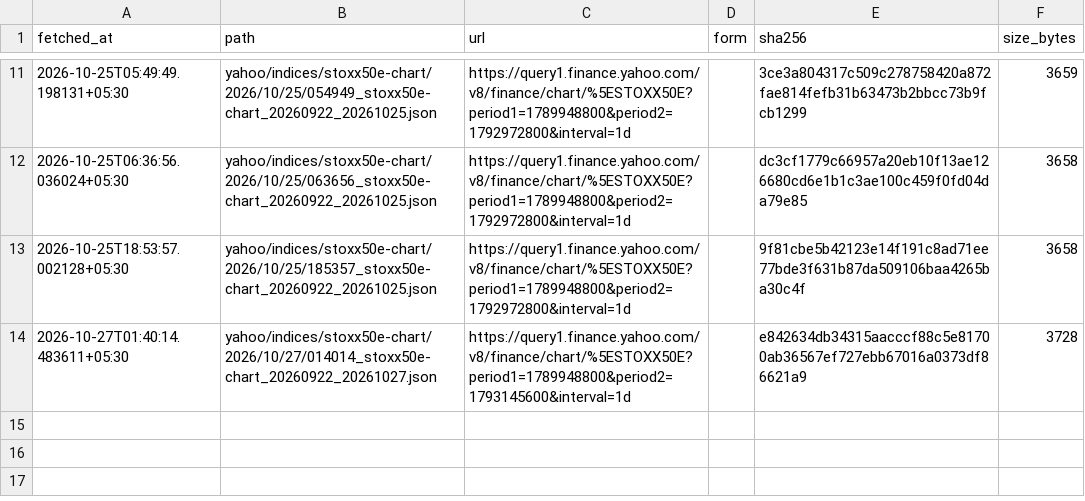
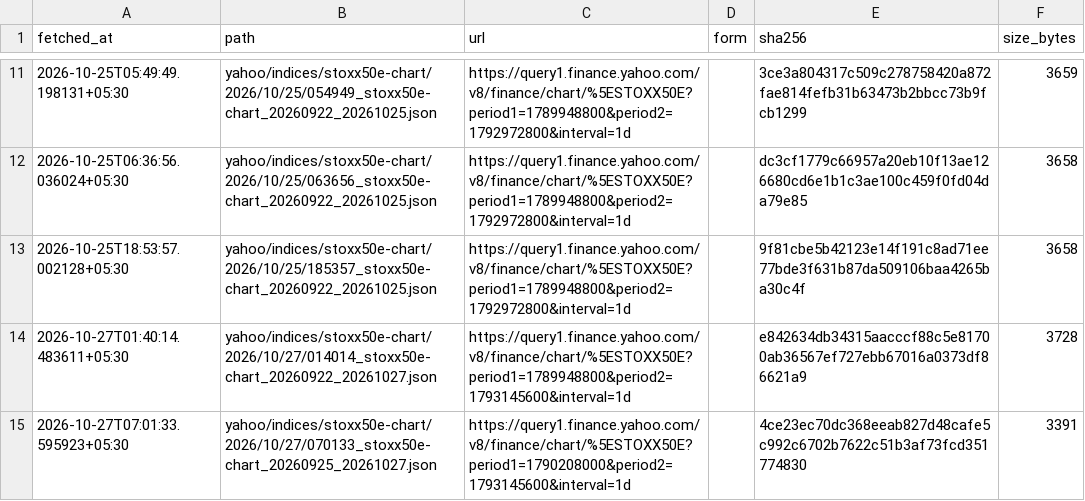
Before and after one commit to contactexepex/omenix-trading, a CSV file: research/data/manifests/global-cues/eurostoxx50_yahoo.csv, drawn as a sheet; only a part is shown, gaps mark what is left out.

```diff
--- a/research/data/manifests/global-cues/eurostoxx50_yahoo.csv
+++ b/research/data/manifests/global-cues/eurostoxx50_yahoo.csv
@@ -14 +14,2 @@ fetched_at,path,url,form,sha256,size_bytes
 2026-10-27T01:40:14.483611+05:30,yahoo/indices/stoxx50e-chart/2026/10/27/014014_stoxx50e-chart_20260922_20261027.json,https://query1.finance.yahoo.com/v8/finance/chart/%5ESTOXX50E?period1=1789948800&period2=1793145600&interval=1d,,e842634db34315aacccf88c5e81700ab36567ef727ebb67016a0373df86621a9,3728
+2026-10-27T07:01:33.595923+05:30,yahoo/indices/stoxx50e-chart/2026/10/27/070133_stoxx50e-chart_20260925_20261027.json,https://query1.finance.yahoo.com/v8/finance/chart/%5ESTOXX50E?period1=1790208000&period2=1793145600&interval=1d,,4ce23ec70dc368eeab827d48cafe5c992c6702b7622c51b3af73fcd351774830,3391
```
Also changed, not shown: research/data/manifests/global-cues/sse_composite.csv, research/data/manifests/global-cues/sse_composite_yahoo.csv, 19 other files.
